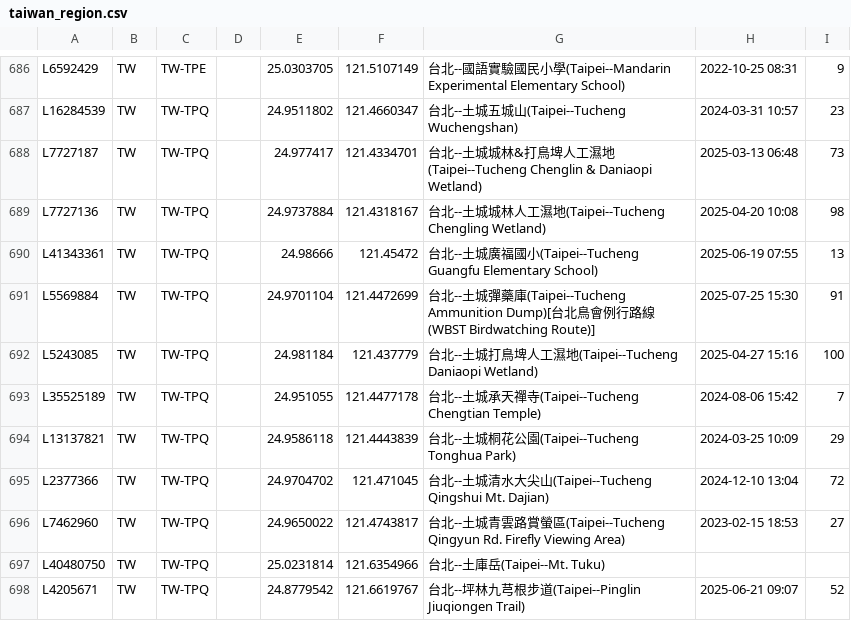
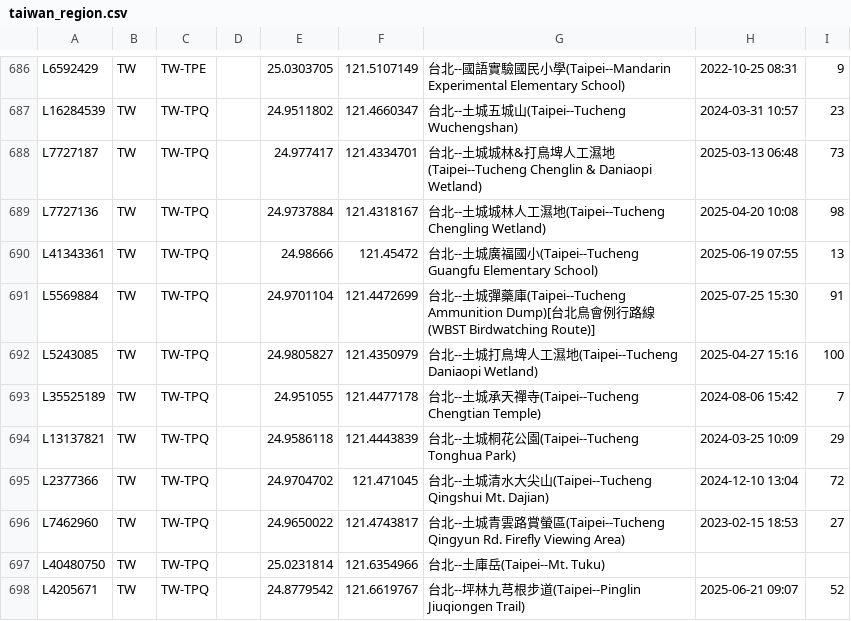
Before and after one commit to siansiansu/ebird-data, a CSV file: csv/taiwan_region.csv, drawn as a sheet; only a part is shown, gaps mark what is left out.

Commit message:
Auto update data

```diff
--- a/csv/taiwan_region.csv
+++ b/csv/taiwan_region.csv
@@ -691,3 +691,3 @@ L41343361,TW,TW-TPQ,,24.98666,121.45472,台北--土城廣福國小(Taipei--Tuche
 L5569884,TW,TW-TPQ,,24.9701104,121.4472699,台北--土城彈藥庫(Taipei--Tucheng Ammunition Dump)[台北鳥會例行路線(WBST Birdwatching Route)],2025-07-25 15:30,91
-L5243085,TW,TW-TPQ,,24.981184,121.437779,台北--土城打鳥埤人工濕地(Taipei--Tucheng Daniaopi Wetland),2025-04-27 15:16,100
+L5243085,TW,TW-TPQ,,24.9805827,121.4350979,台北--土城打鳥埤人工濕地(Taipei--Tucheng Daniaopi Wetland),2025-04-27 15:16,100
 L35525189,TW,TW-TPQ,,24.951055,121.4477178,台北--土城承天禪寺(Taipei--Tucheng Chengtian Temple),2024-08-06 15:42,7
```
Also changed, not shown: 7 other files.
